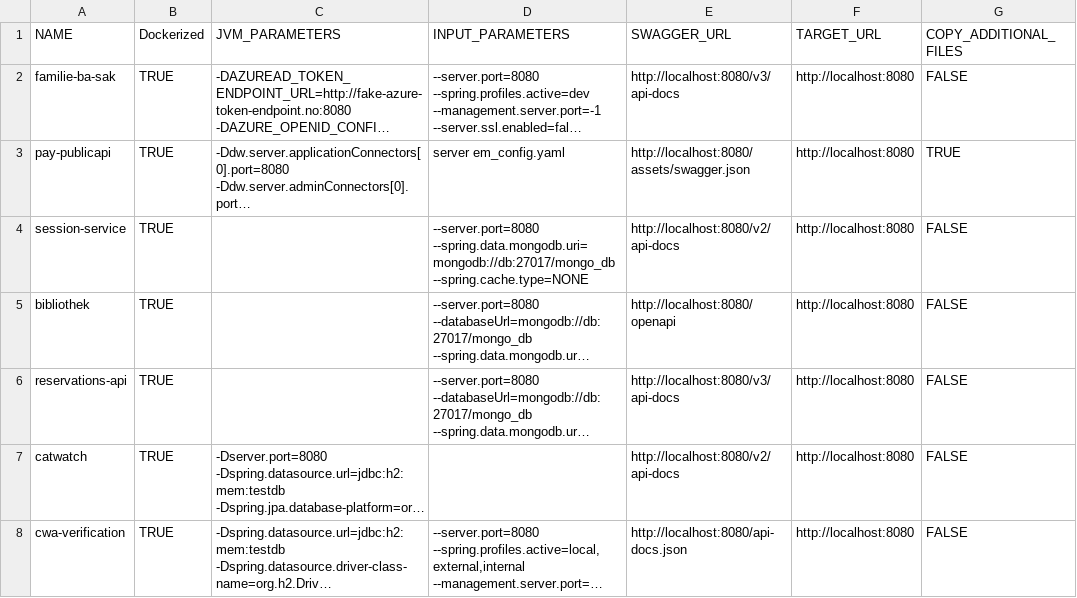
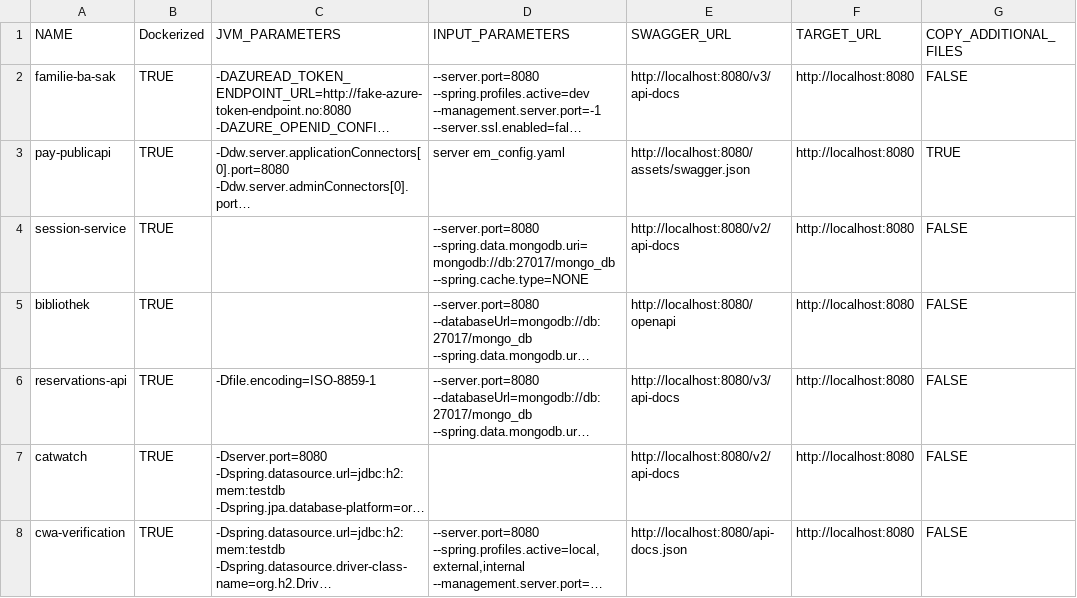
Before and after one commit to aster-test-generation/Co-Aster-EMB, a CSV file: scripts/dockerize/data/sut.csv, drawn as a sheet; only a part is shown; long unchanged cells end in …; the diff names each change by its address in the sheet, - before the commit and + after, or states it on an @@ line.

```diff
--- a/scripts/dockerize/data/sut.csv
+++ b/scripts/dockerize/data/sut.csv
-C6 (JVM_PARAMETERS): (empty)
+C6 (JVM_PARAMETERS): -Dfile.encoding=ISO-8859-1
```
Also changed, not shown: 2 other files.
